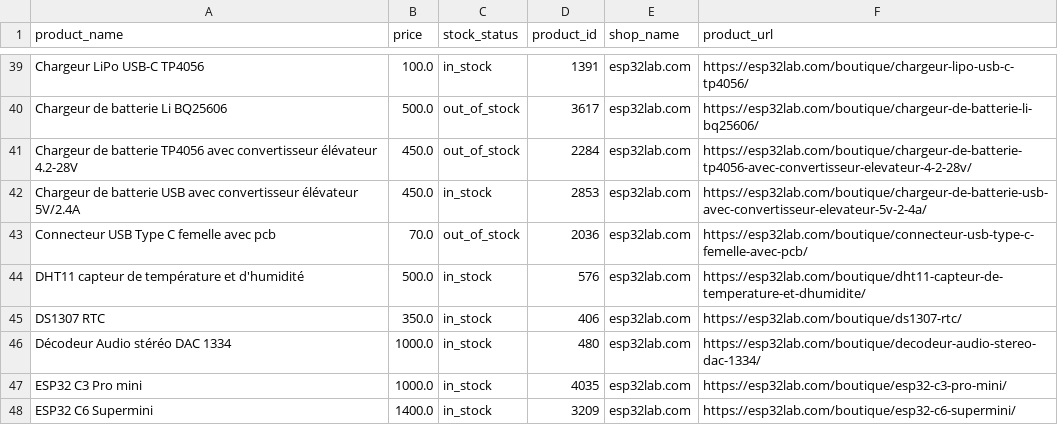
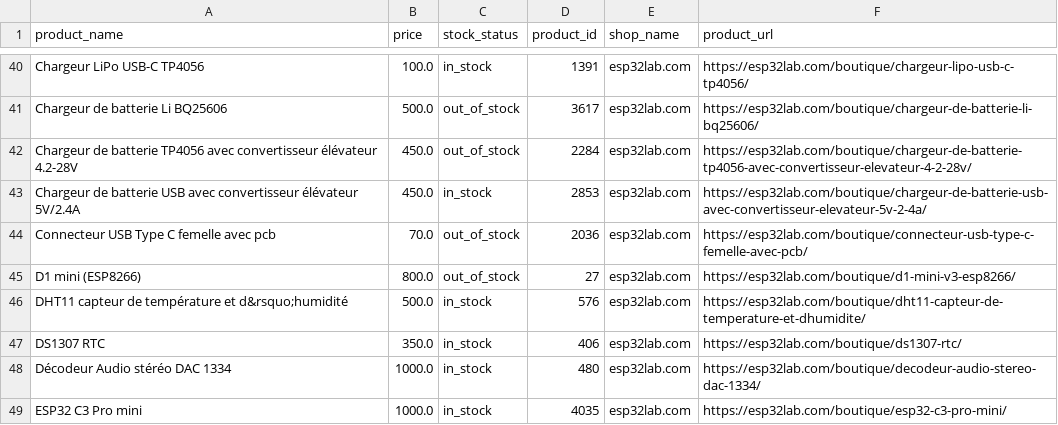
Before and after one commit to ugarth-p/scrapingstuff-, a CSV file: data/esp32lab.com.csv, drawn as a sheet; only a part is shown, gaps mark what is left out; the shorter side is filled out with more unchanged rows; the diff covers the shown part only.

```diff
--- a/data/esp32lab.com.csv
+++ b/data/esp32lab.com.csv
@@ -43,3 +44,4 @@ Chargeur de batterie USB avec convertisseur élévateur 5V/2.4A,450.0,in_stock,2
 Connecteur USB Type C femelle avec pcb,70.0,out_of_stock,2036,esp32lab.com,https://esp32lab.com/boutique/connecteur-usb-type-c-femelle-avec-pcb/
-DHT11 capteur de température et d'humidité,500.0,in_stock,576,esp32lab.com,https://esp32lab.com/boutique/dht11-capteur-de-temperature-et-dhumidite/
+D1 mini (ESP8266),800.0,out_of_stock,27,esp32lab.com,https://esp32lab.com/boutique/d1-mini-v3-esp8266/
+DHT11 capteur de température et d&rsquo;humidité,500.0,in_stock,576,esp32lab.com,https://esp32lab.com/boutique/dht11-capteur-de-temperature-et-dhumidite/
 DS1307 RTC,350.0,in_stock,406,esp32lab.com,https://esp32lab.com/boutique/ds1307-rtc/
```
Also changed, not shown: 5 added rows and 8 edited cells elsewhere in this file, 16 other files.
